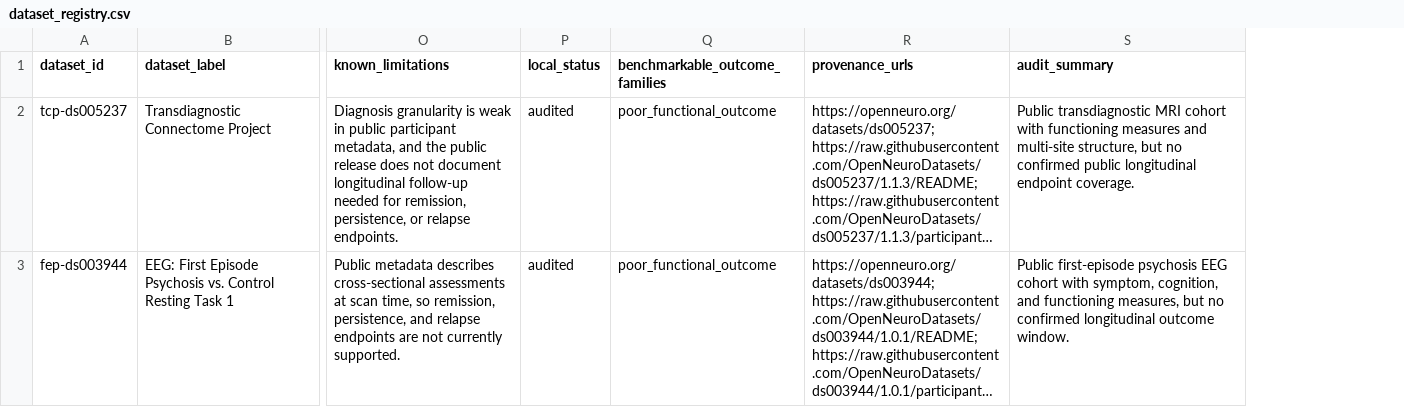
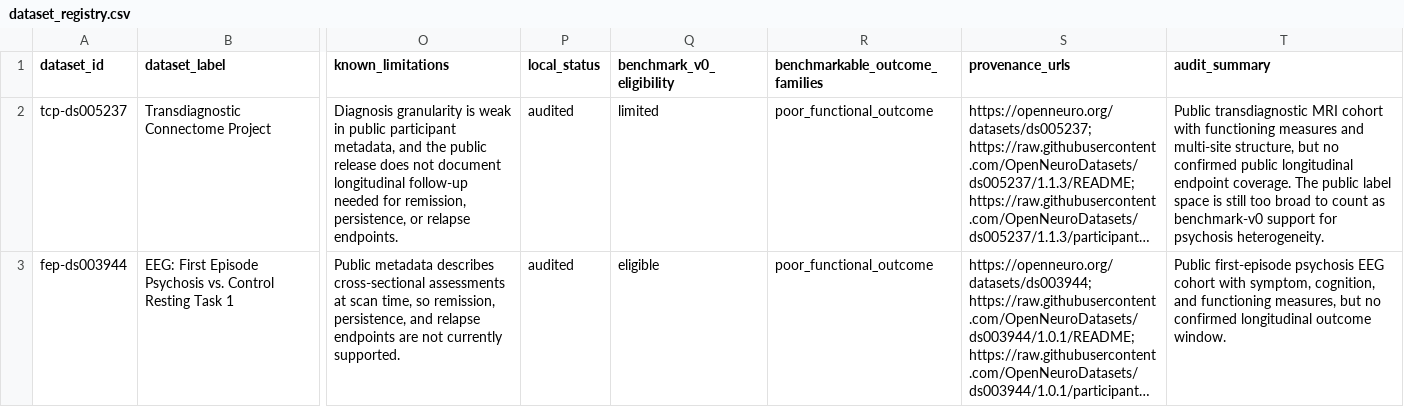
Before and after one commit to Jesse-L-M/scz-stratification-engine, a CSV file: data/curated/benchmark/dataset_registry.csv, drawn as a sheet; only a part is shown, gaps mark what is left out; long unchanged cells end in …; addresses are those after the commit; the diff names each change by its address in the sheet, - before the commit and + after, or states it on an @@ line.

Commit message:
Tighten benchmark eligibility gating (#13)
Co-authored-by: Jesse Merrigan <jesse.merrigan@gmail.com>

```diff
--- a/data/curated/benchmark/dataset_registry.csv
+++ b/data/curated/benchmark/dataset_registry.csv
+column Q (benchmark_v0_eligibility), rows 2-3: limited | eligible
-T2 (audit_summary): …endpoint coverage.
+T2 (audit_summary): …endpoint coverage. The public label space is still too broad to count as benchmark-v0 support for psychosis heterogeneity.
```
Also changed, not shown: 16 other files.
